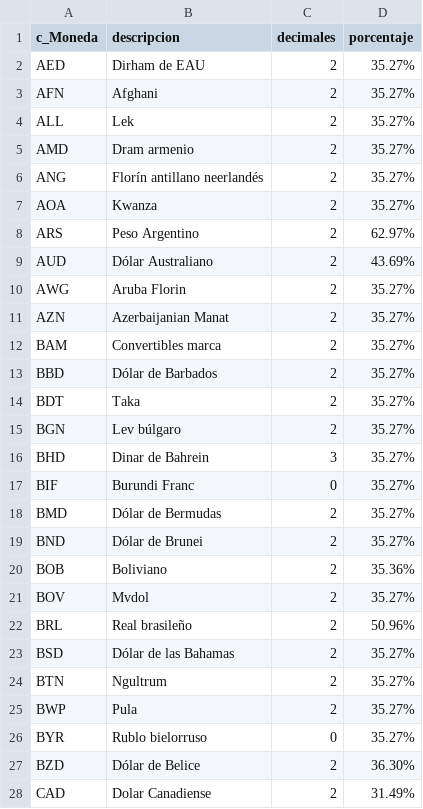
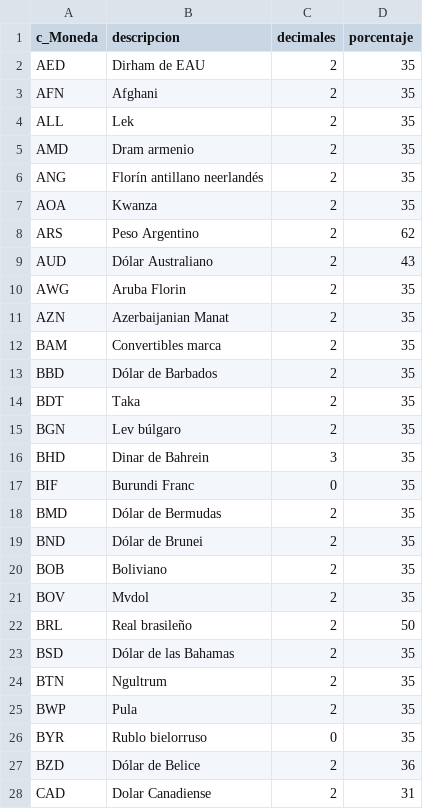
Before and after one commit to droide15/ActualizarCatalogos, a CSV file: ActualizarCatalogos/bin/catalogos/c_Moneda.csv, drawn as a sheet; only a part is shown; the diff covers the shown part only.

```diff
--- a/ActualizarCatalogos/bin/catalogos/c_Moneda.csv
+++ b/ActualizarCatalogos/bin/catalogos/c_Moneda.csv
@@ -1,28 +1,28 @@
 c_Moneda,descripcion,decimales,porcentaje
-AED,Dirham de EAU,2,35.27%
-AFN,Afghani,2,35.27%
-ALL,Lek,2,35.27%
-AMD,Dram armenio,2,35.27%
-ANG,Florín antillano neerlandés,2,35.27%
-AOA,Kwanza,2,35.27%
-ARS,Peso Argentino,2,62.97%
-AUD,Dólar Australiano,2,43.69%
-AWG,Aruba Florin,2,35.27%
-AZN,Azerbaijanian Manat,2,35.27%
-BAM,Convertibles marca,2,35.27%
-BBD,Dólar de Barbados,2,35.27%
-BDT,Taka,2,35.27%
-BGN,Lev búlgaro,2,35.27%
-BHD,Dinar de Bahrein,3,35.27%
-BIF,Burundi Franc,0,35.27%
-BMD,Dólar de Bermudas,2,35.27%
-BND,Dólar de Brunei,2,35.27%
-BOB,Boliviano,2,35.36%
-BOV,Mvdol,2,35.27%
-BRL,Real brasileño,2,50.96%
-BSD,Dólar de las Bahamas,2,35.27%
-BTN,Ngultrum,2,35.27%
-BWP,Pula,2,35.27%
-BYR,Rublo bielorruso,0,35.27%
-BZD,Dólar de Belice,2,36.30%
-CAD,Dolar Canadiense,2,31.49%
+AED,Dirham de EAU,2,35
+AFN,Afghani,2,35
+ALL,Lek,2,35
+AMD,Dram armenio,2,35
+ANG,Florín antillano neerlandés,2,35
+AOA,Kwanza,2,35
+ARS,Peso Argentino,2,62
+AUD,Dólar Australiano,2,43
+AWG,Aruba Florin,2,35
+AZN,Azerbaijanian Manat,2,35
+BAM,Convertibles marca,2,35
+BBD,Dólar de Barbados,2,35
+BDT,Taka,2,35
+BGN,Lev búlgaro,2,35
+BHD,Dinar de Bahrein,3,35
+BIF,Burundi Franc,0,35
+BMD,Dólar de Bermudas,2,35
+BND,Dólar de Brunei,2,35
+BOB,Boliviano,2,35
+BOV,Mvdol,2,35
+BRL,Real brasileño,2,50
+BSD,Dólar de las Bahamas,2,35
+BTN,Ngultrum,2,35
+BWP,Pula,2,35
+BYR,Rublo bielorruso,0,35
+BZD,Dólar de Belice,2,36
+CAD,Dolar Canadiense,2,31
```
Also changed, not shown: 139 edited cells elsewhere in this file, 9 other files.
